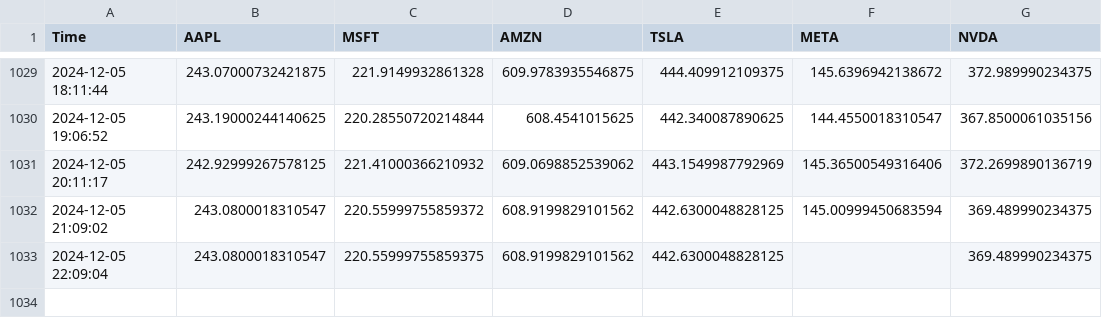
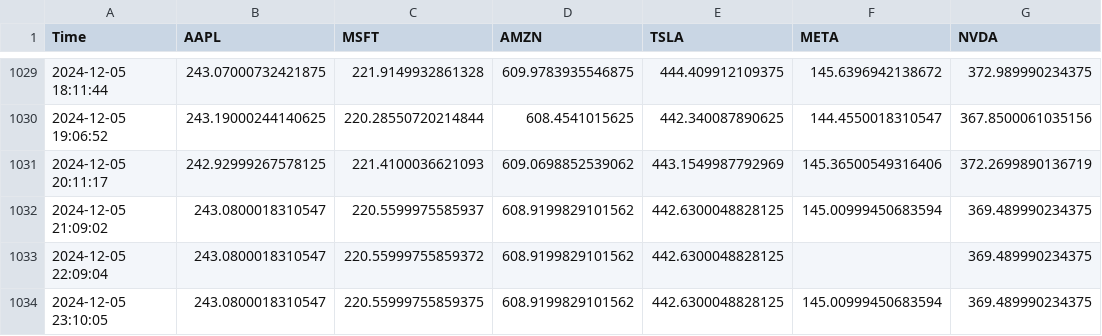
Before and after one commit to bendarodes/stockX-data-scraper, a CSV file: stock_prices.csv, drawn as a sheet; only a part is shown, gaps mark what is left out.

```diff
--- a/stock_prices.csv
+++ b/stock_prices.csv
@@ -1030,4 +1030,5 @@ Time;AAPL;MSFT;AMZN;TSLA;META;NVDA
 2024-12-05 19:06:52;243.19000244140625;220.28550720214844;608.4541015625;442.340087890625;144.4550018310547;367.8500061035156
-2024-12-05 20:11:17;242.92999267578125;221.41000366210932;609.0698852539062;443.1549987792969;145.36500549316406;372.2699890136719
-2024-12-05 21:09:02;243.0800018310547;220.55999755859372;608.9199829101562;442.6300048828125;145.00999450683594;369.489990234375
-2024-12-05 22:09:04;243.0800018310547;220.55999755859375;608.9199829101562;442.6300048828125;;369.489990234375
+2024-12-05 20:11:17;242.92999267578125;221.4100036621093;609.0698852539062;443.1549987792969;145.36500549316406;372.2699890136719
+2024-12-05 21:09:02;243.0800018310547;220.5599975585937;608.9199829101562;442.6300048828125;145.00999450683594;369.489990234375
+2024-12-05 22:09:04;243.0800018310547;220.55999755859372;608.9199829101562;442.6300048828125;;369.489990234375
+2024-12-05 23:10:05;243.0800018310547;220.55999755859375;608.9199829101562;442.6300048828125;145.00999450683594;369.489990234375
```
Also changed, not shown: 1 other file.
